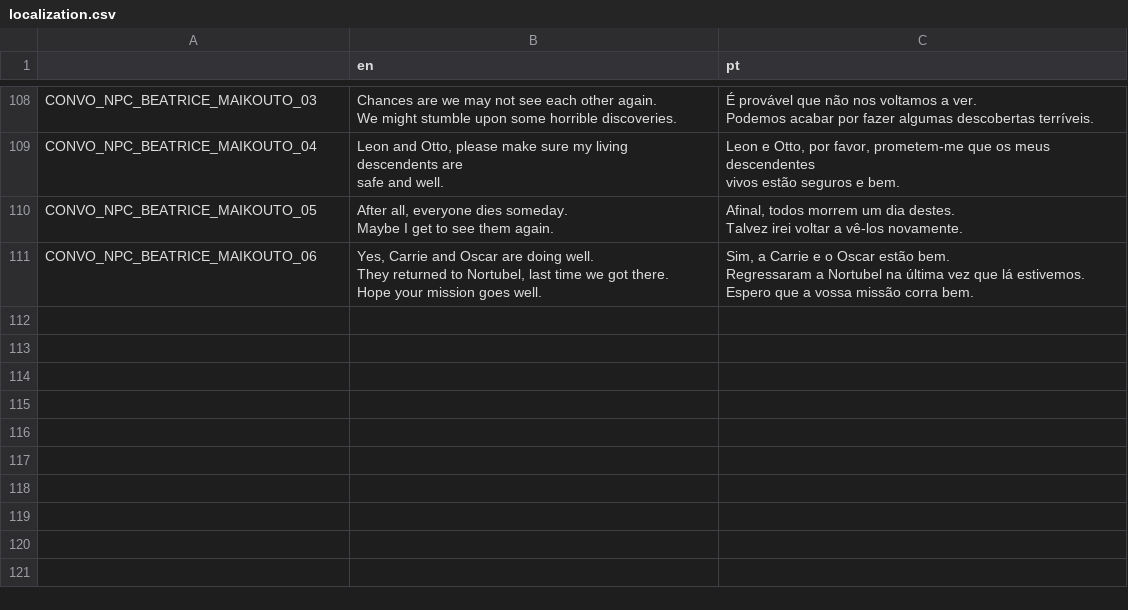
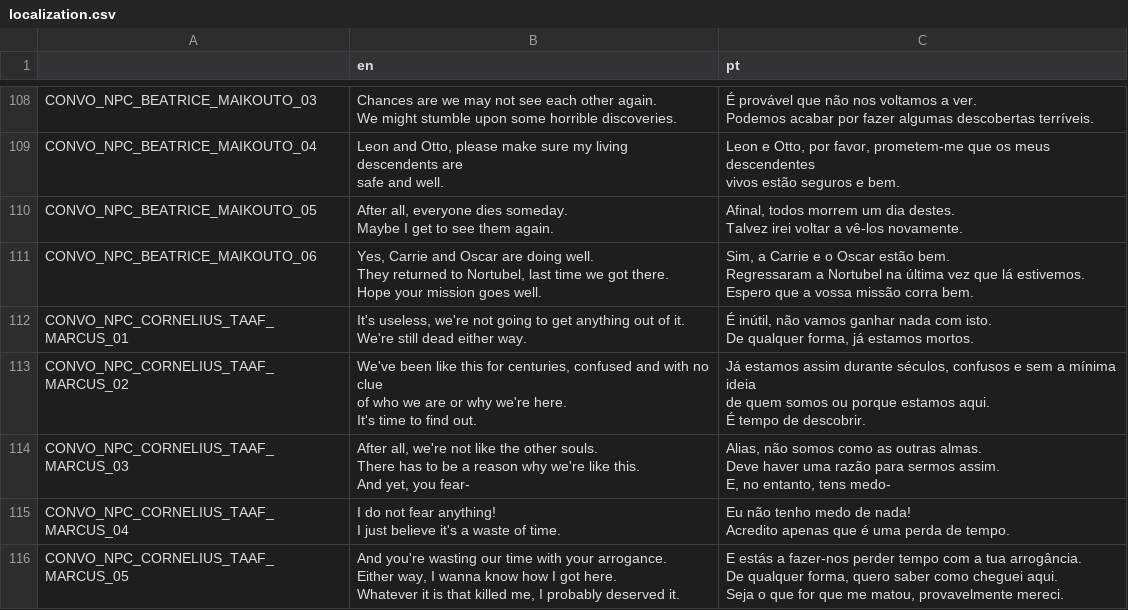
Before and after one commit to EyeBallTank/Hirdrih-Technologic, a CSV file: assets/localization/localization.csv, drawn as a sheet; only a part is shown, gaps mark what is left out.

```diff
--- a/assets/localization/localization.csv
+++ b/assets/localization/localization.csv
@@ -3507 +3507,22 @@ Regressaram a Nortubel na última vez que lá estivemos.
 Espero que a vossa missão corra bem."
+CONVO_NPC_CORNELIUS_TAAF_MARCUS_01,"It's useless, we're not going to get anything out of it.
+We're still dead either way.","É inútil, não vamos ganhar nada com isto.
+De qualquer forma, já estamos mortos."
+CONVO_NPC_CORNELIUS_TAAF_MARCUS_02,"We've been like this for centuries, confused and with no clue
+of who we are or why we're here.
+It's time to find out.","Já estamos assim durante séculos, confusos e sem a mínima ideia
+de quem somos ou porque estamos aqui.
+É tempo de descobrir."
+CONVO_NPC_CORNELIUS_TAAF_MARCUS_03,"After all, we're not like the other souls.
+There has to be a reason why we're like this.
+And yet, you fear-","Alias, não somos como as outras almas.
+Deve haver uma razão para sermos assim.
+E, no entanto, tens medo-"
+CONVO_NPC_CORNELIUS_TAAF_MARCUS_04,"I do not fear anything!
+I just believe it's a waste of time.","Eu não tenho medo de nada!
+Acredito apenas que é uma perda de tempo."
+CONVO_NPC_CORNELIUS_TAAF_MARCUS_05,"And you're wasting our time with your arrogance.
+Either way, I wanna know how I got here.
+Whatever it is that killed me, I probably deserved it.","E estás a fazer-nos perder tempo com a tua arrogância.
+De qualquer forma, quero saber como cheguei aqui.
+Seja o que for que me matou, provavelmente mereci."
```
Also changed, not shown: 2 other files.
